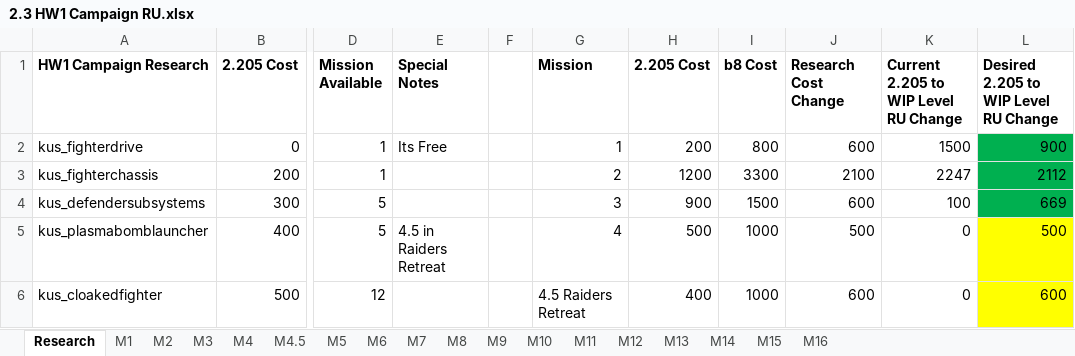
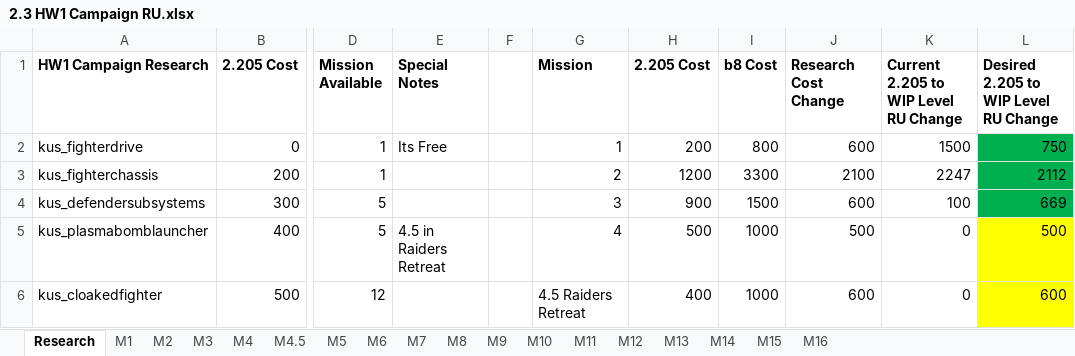
Before and after one commit to HW-PlayersPatch/Development, an Excel workbook: BalanceInfo/2.3 HW1 Campaign RU.xlsx, sheet Research, drawn as a sheet; only a part is shown, gaps mark what is left out; values as stored, in another font and other column widths than the file's, no borders; the diff names each change by its address in the sheet, - before the commit and + after, or states it on an @@ line.

```diff
--- a/BalanceInfo/2.3 HW1 Campaign RU.xlsx (sheet Research)
+++ b/BalanceInfo/2.3 HW1 Campaign RU.xlsx (sheet Research)
-L2: 900
+L2: 750
```
Also changed, not shown: sheet M1, 1 other file.
